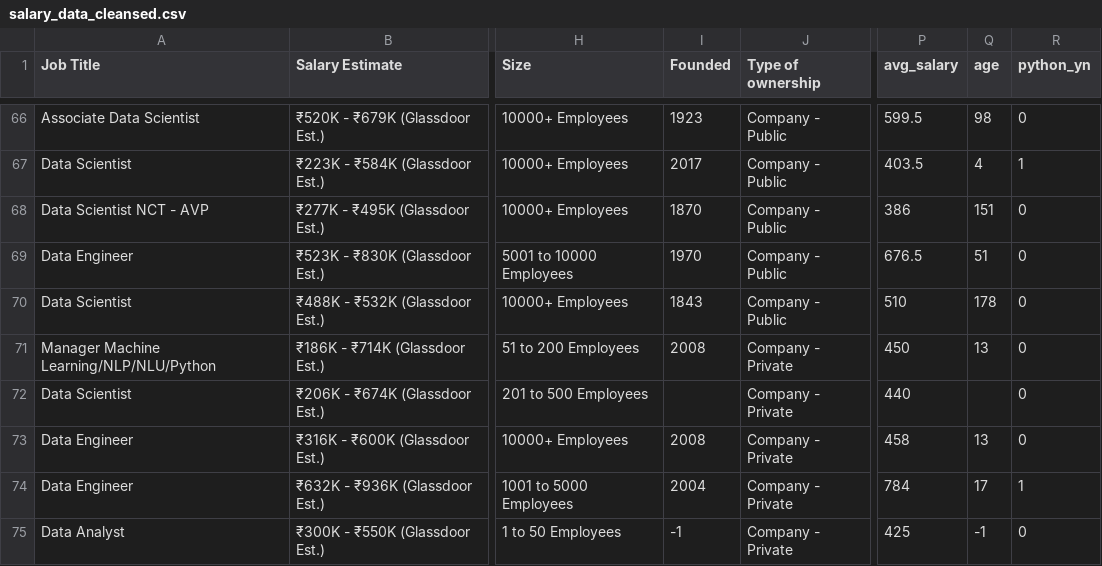
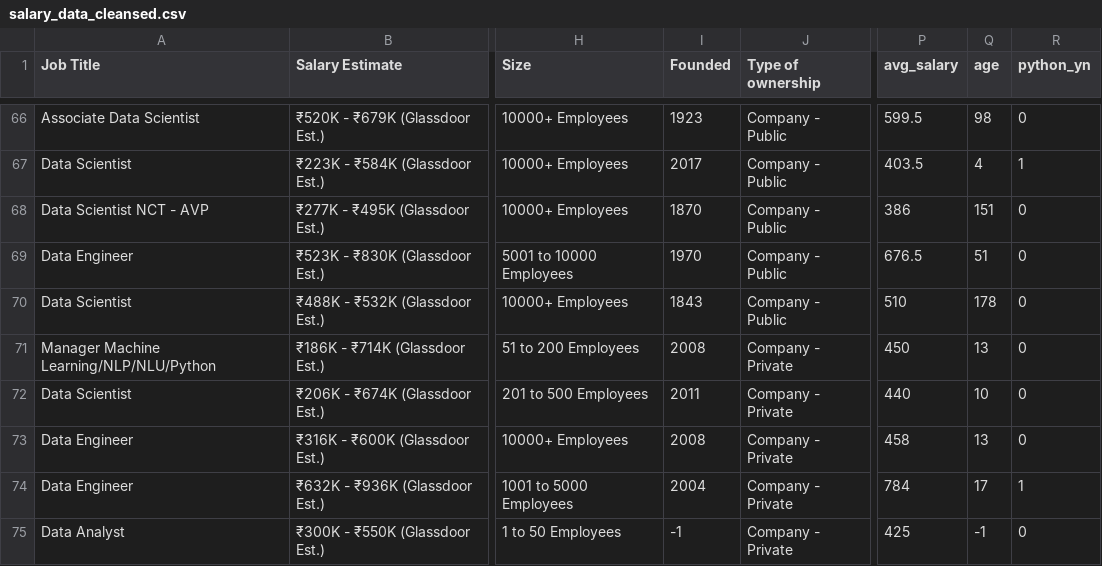
Before and after one commit to Nikhil-Dragneel/ds_salary_proj, a CSV file: salary_data_cleansed.csv, drawn as a sheet; only a part is shown, gaps mark what is left out; the diff names each change by its address in the sheet, - before the commit and + after, or states it on an @@ line.

```diff
--- a/salary_data_cleansed.csv
+++ b/salary_data_cleansed.csv
-I72 (Founded): (empty)
+I72 (Founded): 2011
-Q72 (age): (empty)
+Q72 (age): 10
```
Also changed, not shown: 3 other files.
